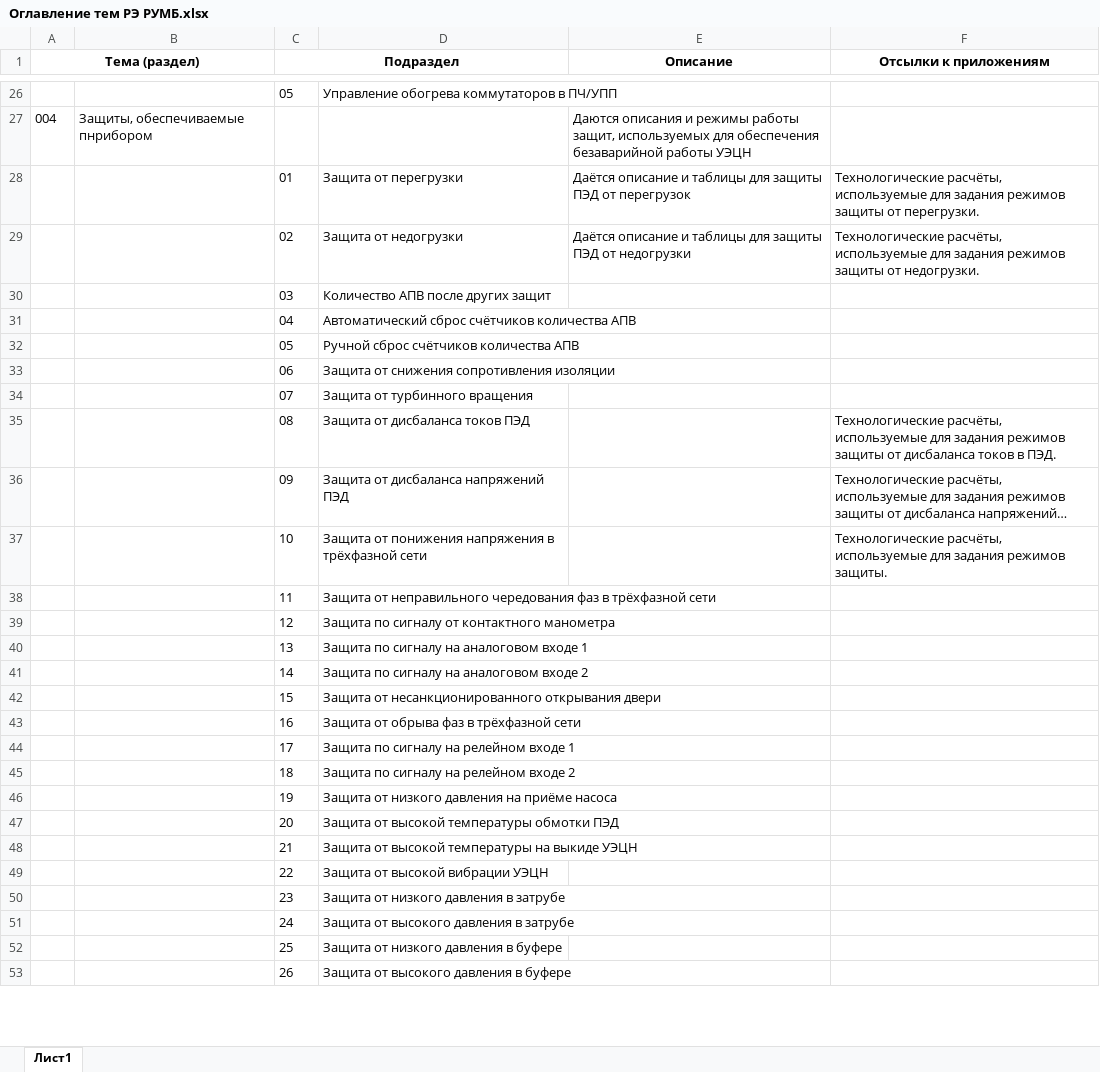
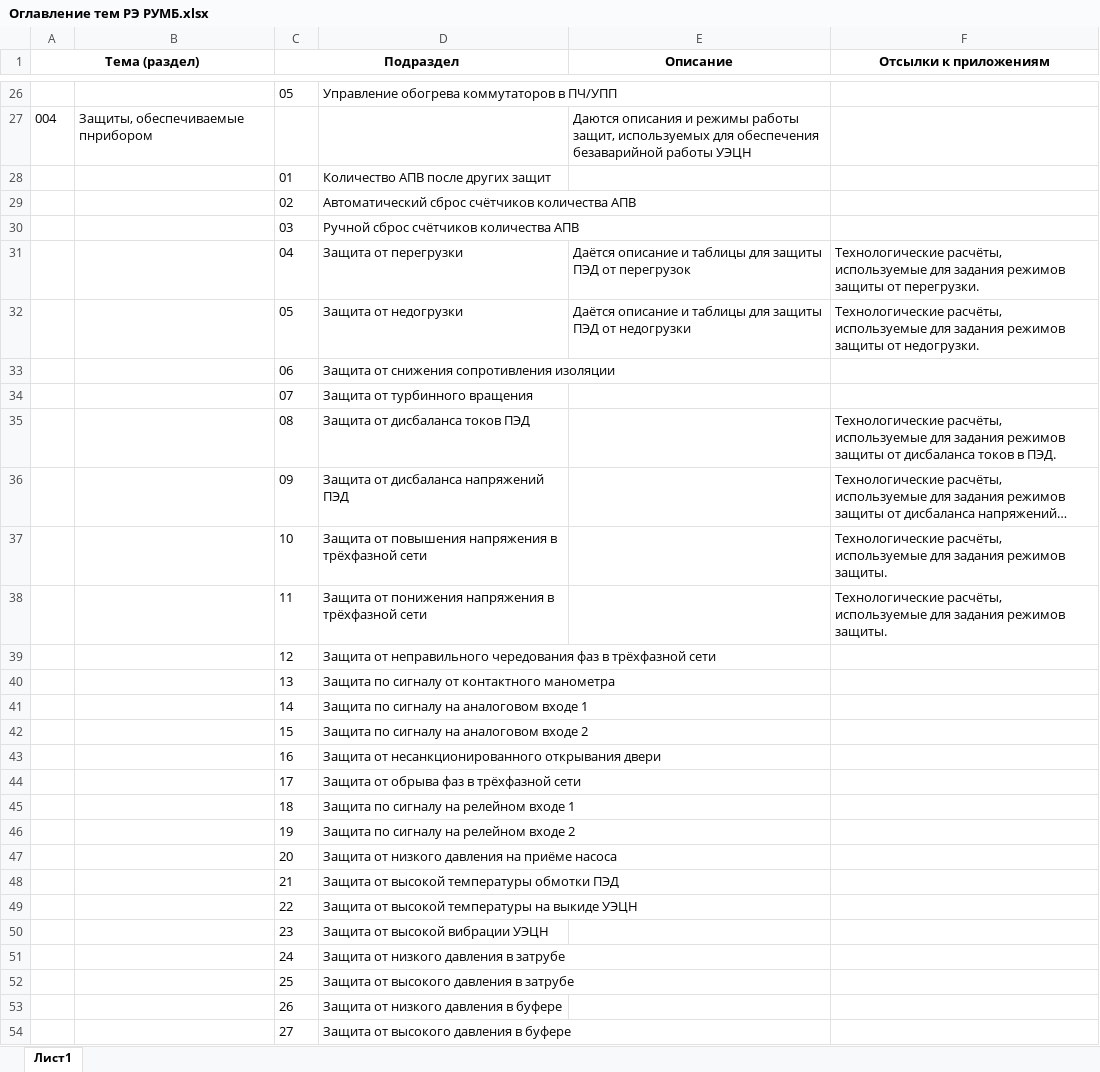
Before and after one commit to yudenisov/Contr_RUMB_Manual, an Excel workbook: Project/Work/Оглавление тем РЭ РУМБ.xlsx, sheet Лист1, drawn as a sheet; only a part is shown, gaps mark what is left out; long unchanged cells end in …; values as stored, in another font and other column widths than the file's, no borders; removed rows and columns are numbered as before the commit, all else as after; the diff covers the shown part only; the diff names each change by its address in the sheet, - before the commit and + after, or states it on an @@ line.

```diff
--- a/Project/Work/Оглавление тем РЭ РУМБ.xlsx (sheet Лист1)
+++ b/Project/Work/Оглавление тем РЭ РУМБ.xlsx (sheet Лист1)
+row 28:  |  | 01 | Количество АПВ после других защит
+row 29:  |  | 02 | Автоматический сброс счётчиков количества АПВ
+row 30:  |  | 03 | Ручной сброс счётчиков количества АПВ
-C31 (Подраздел): 01
+C31 (Подраздел): 04
-C32 (Подраздел): 02
+C32 (Подраздел): 05
-row 30:  |  | 03 | Количество АПВ после других защит
-row 31:  |  | 04 | Автоматический сброс счётчиков количества АПВ
-row 32:  |  | 05 | Ручной сброс счётчиков количества АПВ
+row 37:  |  | 10 | Защита от повышения напряжения в трёхфазной сети |  | Технологические расчёты, используемые для задания режимов защиты.
-C38 (Подраздел): 10
+C38 (Подраздел): 11
-C39 (Подраздел): 11
+C39 (Подраздел): 12
-C40 (Подраздел): 12
+C40 (Подраздел): 13
-C41 (Подраздел): 13
+C41 (Подраздел): 14
-C42 (Подраздел): 14
+C42 (Подраздел): 15
-C43 (Подраздел): 15
+C43 (Подраздел): 16
-C44 (Подраздел): 16
+C44 (Подраздел): 17
-C45 (Подраздел): 17
+C45 (Подраздел): 18
-C46 (Подраздел): 18
+C46 (Подраздел): 19
-C47 (Подраздел): 19
+C47 (Подраздел): 20
-C48 (Подраздел): 20
+C48 (Подраздел): 21
-C49 (Подраздел): 21
+C49 (Подраздел): 22
-C50 (Подраздел): 22
+C50 (Подраздел): 23
-C51 (Подраздел): 23
+C51 (Подраздел): 24
-C52 (Подраздел): 24
+C52 (Подраздел): 25
-C53 (Подраздел): 25
+C53 (Подраздел): 26
-C54 (Подраздел): 26
+C54 (Подраздел): 27
```
Also changed, not shown: 8 edited cells elsewhere in this sheet, Project/Work/Условные обозначения1.xlsx, 3 other files.
